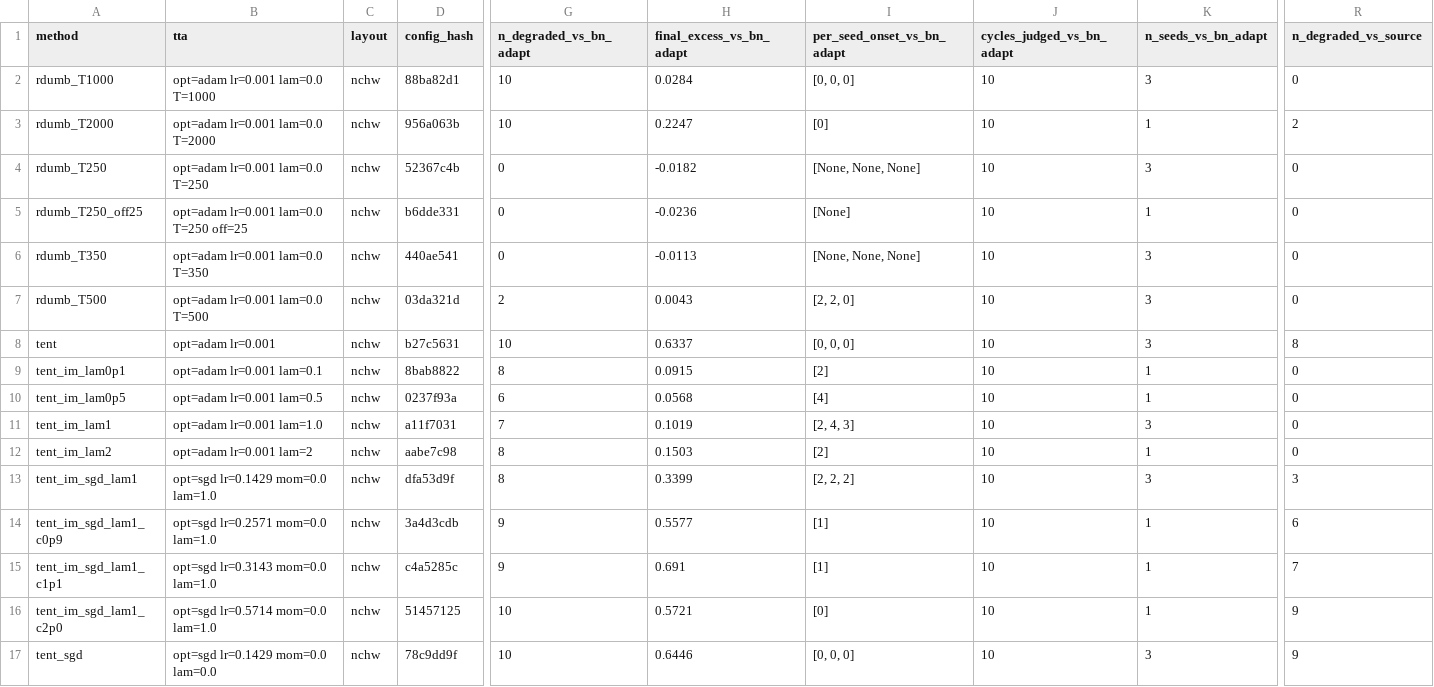
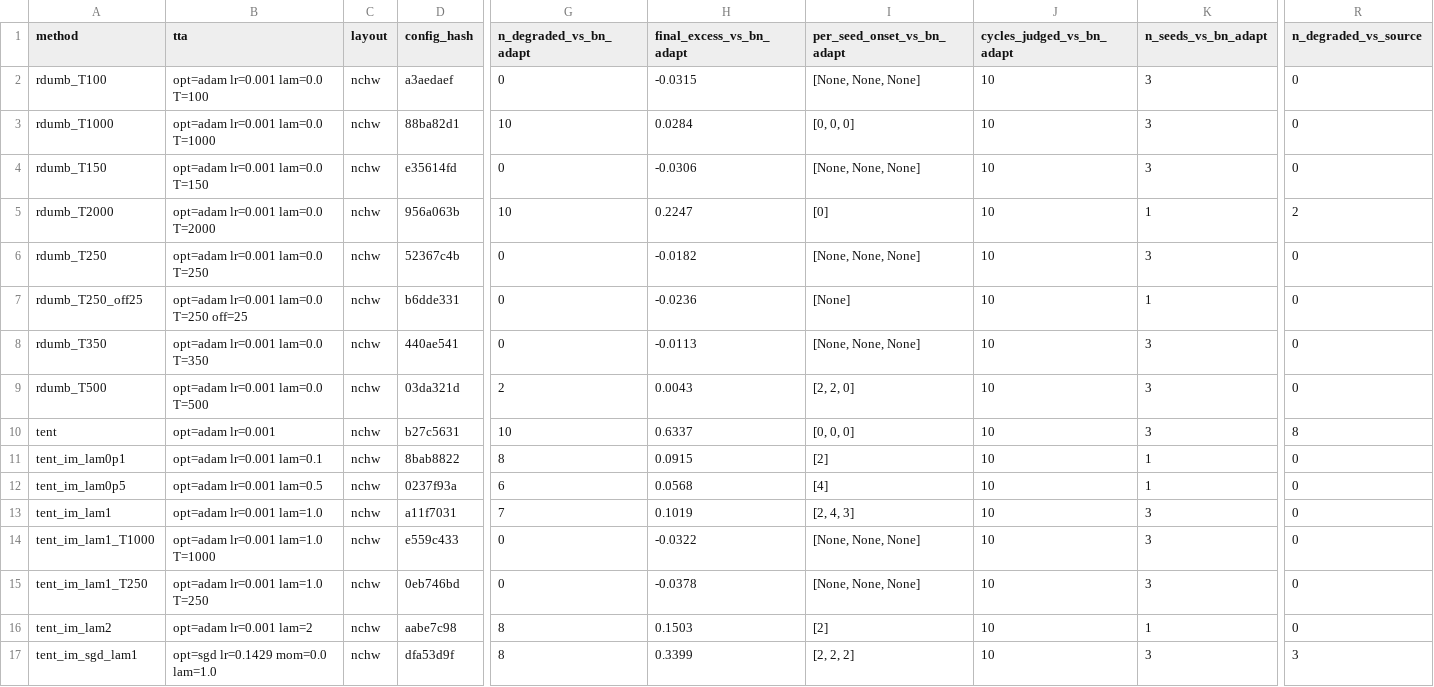
Before and after one commit to dmsmohit-alt/tta-entropy-collapse, a CSV file: results/stream_tent/degradation.csv, drawn as a sheet; only a part is shown, gaps mark what is left out; the shorter side is filled out with more unchanged rows; rows hold the shown columns only; the diff names each change by its address in the sheet, - before the commit and + after, or states it on an @@ line.

```diff
--- a/results/stream_tent/degradation.csv
+++ b/results/stream_tent/degradation.csv
+row 2: rdumb_T100 | opt=adam lr=0.001 lam=0.0 T=100 | nchw | a3aedaef | 0 | -0.0315 | [None, None, None] | 10 | 3 | 0
+row 4: rdumb_T150 | opt=adam lr=0.001 lam=0.0 T=150 | nchw | e35614fd | 0 | -0.0306 | [None, None, None] | 10 | 3 | 0
+row 14: tent_im_lam1_T1000 | opt=adam lr=0.001 lam=1.0 T=1000 | nchw | e559c433 | 0 | -0.0322 | [None, None, None] | 10 | 3 | 0
+row 15: tent_im_lam1_T250 | opt=adam lr=0.001 lam=1.0 T=250 | nchw | 0eb746bd | 0 | -0.0378 | [None, None, None] | 10 | 3 | 0
```
Also changed, not shown: results/stream_tent/aggregate.csv, results/stream_tent/aggregate_per_cycle.csv, 3 other files.
